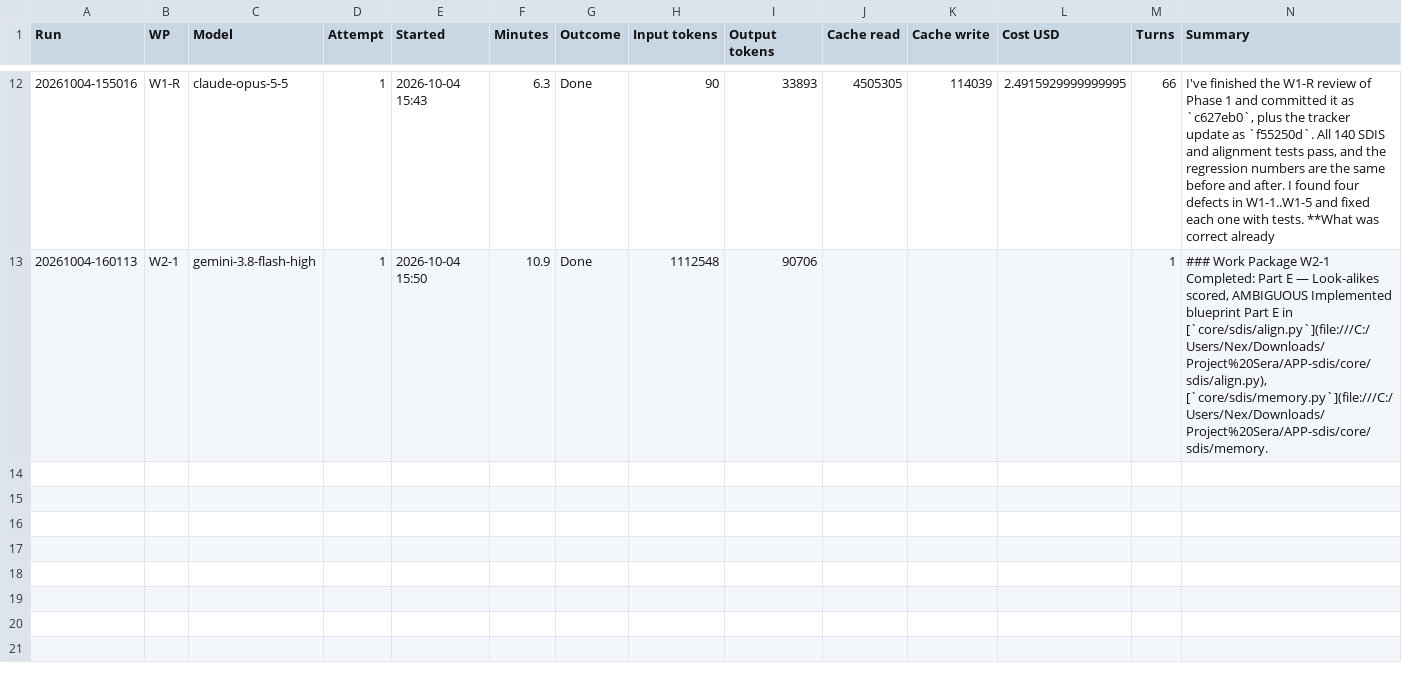
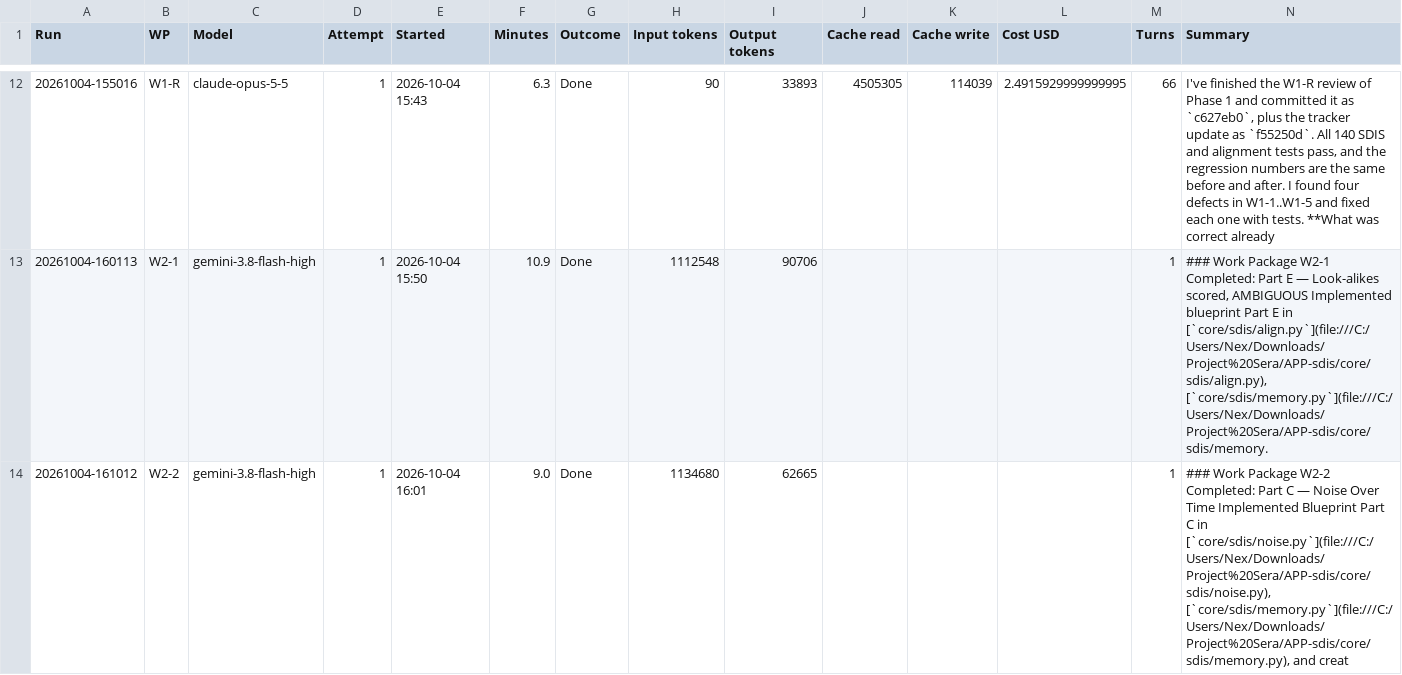
Before and after one commit to NexCardel/Project_Sera, a CSV file: docs/sdis/sdis-runs.csv, drawn as a sheet; only a part is shown, gaps mark what is left out; the diff names each change by its address in the sheet, - before the commit and + after, or states it on an @@ line.

```diff
--- a/docs/sdis/sdis-runs.csv
+++ b/docs/sdis/sdis-runs.csv
+row 14: 20261004-161012 | W2-2 | gemini-3.8-flash-high | 1 | 2026-10-04 16:01 | 9.0 | Done | 1134680 | 62665 |  |  |  | 1 | ### Work Package W2-2 Completed: Part C — Noise Over Time Implemented Blueprint Part C in [`core/sdis/noise.py`](file:///C:/Users/Nex/Downloads/Project%20Sera/APP-sdis/core/sdis/noise.py), [`core/sdis/memory.py`](file:///C:/Users/Nex/Downloads/Project%20Sera/APP-sdis/core/sdis/memory.py), and creat
```
Also changed, not shown: docs/sdis/sdis-decisions.csv, docs/sdis/sdis-status.csv, 7 other files.
